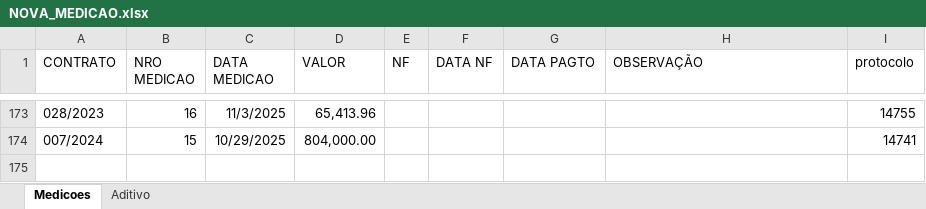
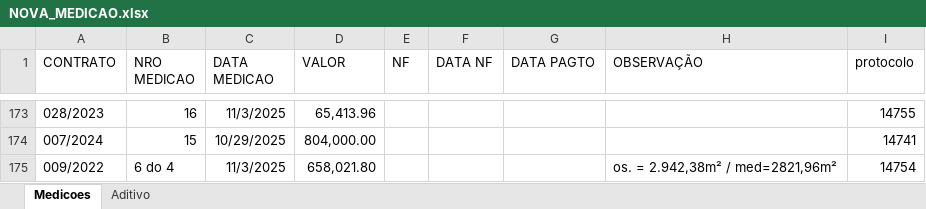
Before and after one commit to brumas2022/patrimonio, an Excel workbook: NOVA_MEDICAO.xlsx, sheet Medicoes, drawn as a sheet; only a part is shown, gaps mark what is left out; values as stored, in another font and other column widths than the file's, no borders; the diff names each change by its address in the sheet, - before the commit and + after, or states it on an @@ line.

Commit message:
Update NOVA_MEDICAO.xlsx

```diff
--- a/NOVA_MEDICAO.xlsx (sheet Medicoes)
+++ b/NOVA_MEDICAO.xlsx (sheet Medicoes)
+row 175: 009/2022 | 6 do 4 | 11/3/2025 | 658,021.80 |  |  |  | os. = 2.942,38m² / med=2821,96m² | 14754
```
